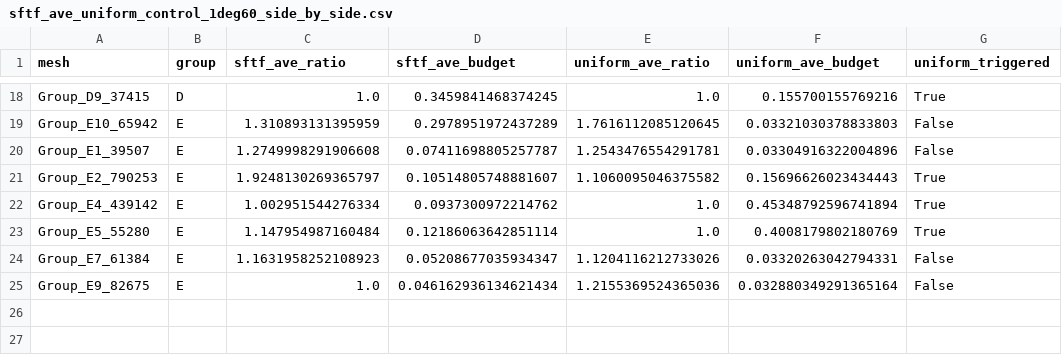
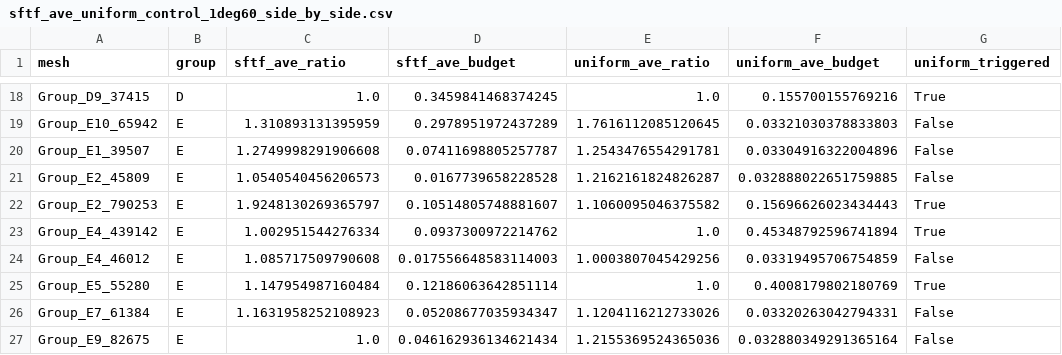
Before and after one commit to cfms-lab/SFTF_2026, a CSV file: Experimental/etc/sftf_ave_uniform_control_1deg60_side_by_side.csv, drawn as a sheet; only a part is shown, gaps mark what is left out; the diff names each change by its address in the sheet, - before the commit and + after, or states it on an @@ line.

```diff
--- a/Experimental/etc/sftf_ave_uniform_control_1deg60_side_by_side.csv
+++ b/Experimental/etc/sftf_ave_uniform_control_1deg60_side_by_side.csv
+row 21: Group_E2_45809 | E | 1.0540540456206573 | 0.0167739658228528 | 1.2162161824826287 | 0.032888022651759885 | False
+row 24: Group_E4_46012 | E | 1.085717509790608 | 0.017556648583114003 | 1.0003807045429256 | 0.03319495706754859 | False
```
Also changed, not shown: Experimental/etc/sftf_ave_uniform_control_1deg60_records.csv, Experimental/etc/sftf_budget_matched_g5_hybrid_summary.csv, 44 other files.
